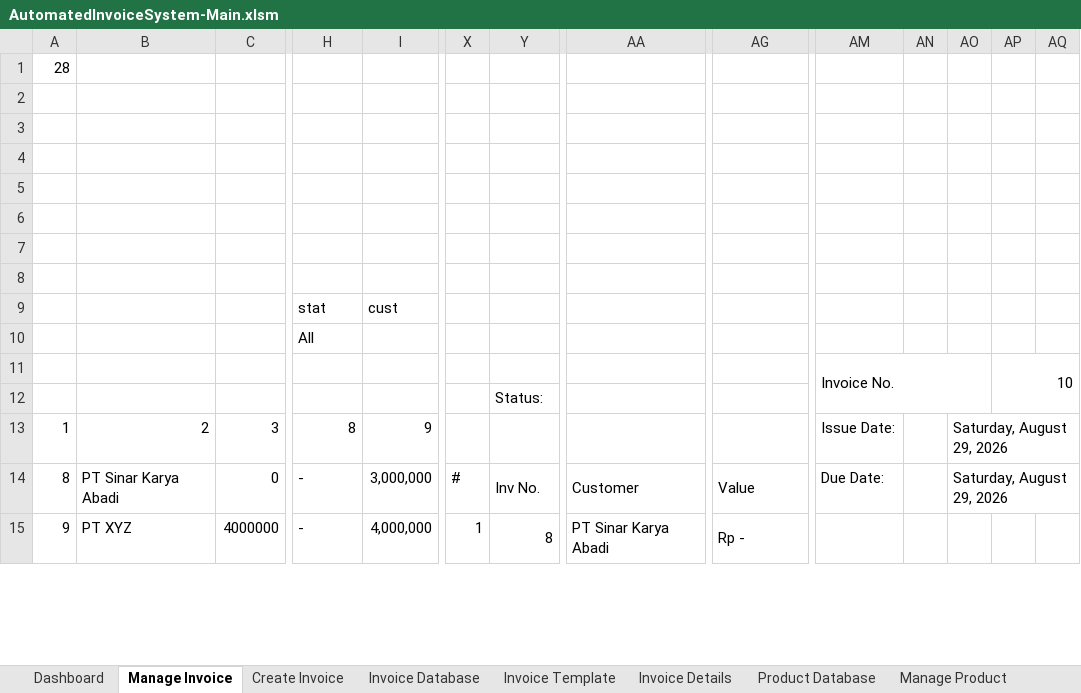
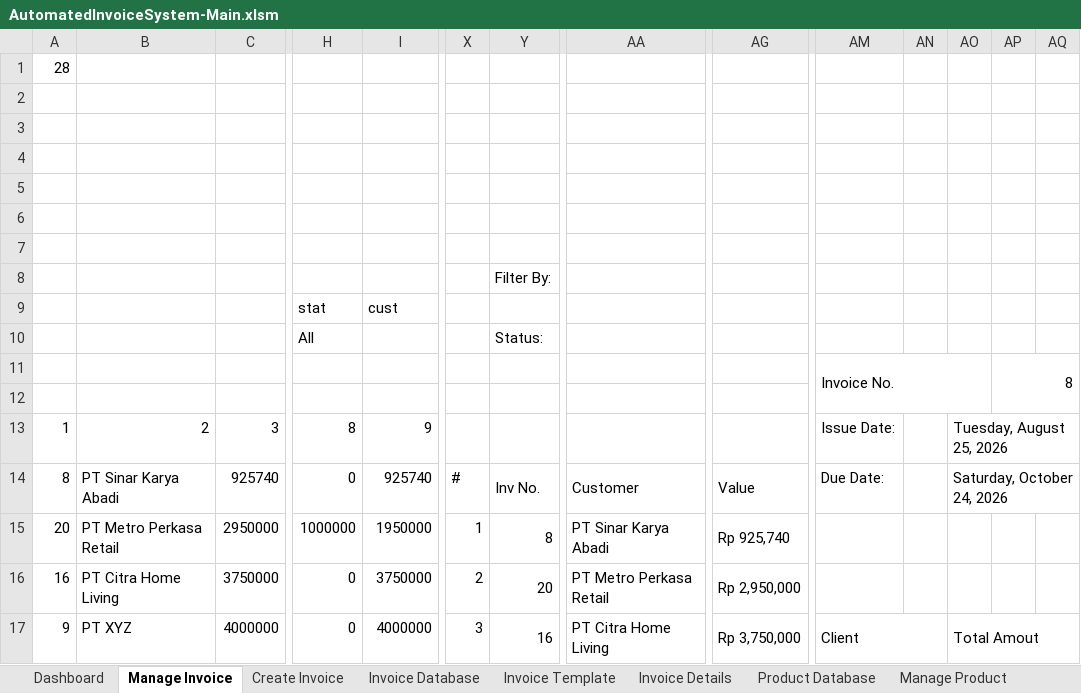
Before and after one commit to ahmadghossan/Excel-VBA-Automated-Invoicing-System, an Excel workbook: workbook/AutomatedInvoiceSystem-Main.xlsm, sheet Manage Invoice, drawn as a sheet; only a part is shown, gaps mark what is left out; values as stored, in another font and other column widths than the file's, no cell formats; charts and pictures and conditional formats not drawn; removed rows and columns are numbered as before the commit, all else as after; rows hold the shown columns only; the diff covers the shown part only; the diff names each change by its address in the sheet, - before the commit and + after, or states it on an @@ line.

Commit message:
add aging filter feat

```diff
--- a/workbook/AutomatedInvoiceSystem-Main.xlsm (sheet Manage Invoice)
+++ b/workbook/AutomatedInvoiceSystem-Main.xlsm (sheet Manage Invoice)
-row 4: (empty)
+row 4: (empty)
+row 8:  |  |  |  |  |  | Filter By:
+row 9:  |  |  | stat | cust
+row 10:  |  |  | All |  |  | Status:
+row 11:  |  |  |  |  |  |  |  |  | Invoice No. |  |  | 8
-row 9:  |  |  | stat | cust
-row 10:  |  |  | All
-row 11:  |  |  |  |  |  |  |  |  | Invoice No. |  |  | 10
-row 12:  |  |  |  |  |  | Status:
-AO13: Saturday, August 29, 2026
+AO13: Tuesday, August 25, 2026
-C14: 0
+C14: 925740
-H14: -
+H14: 0
-I14: 3,000,000
+I14: 925740
-AO14: Saturday, August 29, 2026
+AO14: Saturday, October 24, 2026
+row 15: 20 | PT Metro Perkasa Retail | 2950000 | 1000000 | 1950000 | 1 | 8 | PT Sinar Karya Abadi | Rp 925,740
+row 16: 16 | PT Citra Home Living | 3750000 | 0 | 3750000 | 2 | 20 | PT Metro Perkasa Retail | Rp 2,950,000
-H17: -
+H17: 0
-I17: 4,000,000
+I17: 4000000
-X17: 1
+X17: 3
-Y17: 8
+Y17: 16
-AA17: PT Sinar Karya Abadi
+AA17: PT Citra Home Living
-AG17: Rp -
+AG17: Rp 3,750,000
-AM17: (empty)
+AM17: Client
+AM17:AN17 merged
-AO17: (empty)
+AO17: Total Amout
+AO17:AQ17 merged
```
Also changed, not shown: 5 added rows, 6 removed rows, 51 edited cells and merged cells elsewhere in this sheet, sheet Invoice Database, sheet Customer Database, sheet Create Invoice, cell formats, formulas that keep their value, hidden cells, charts or pictures, 2 other files.
